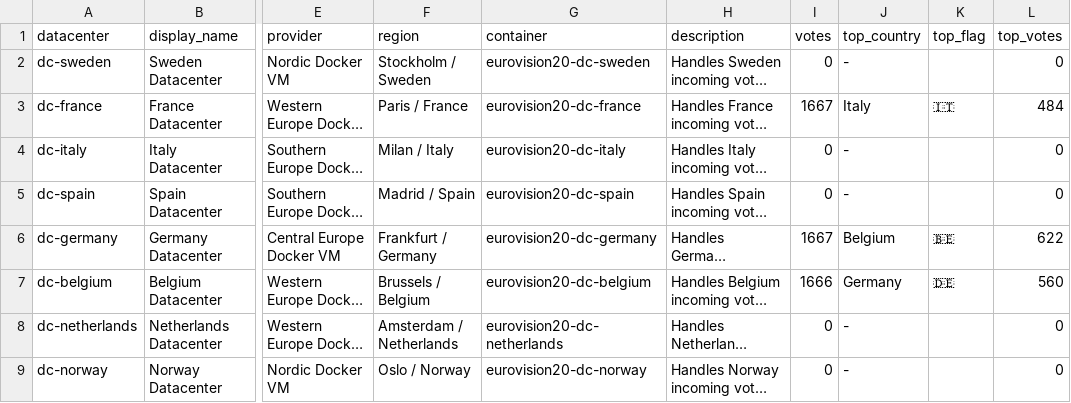
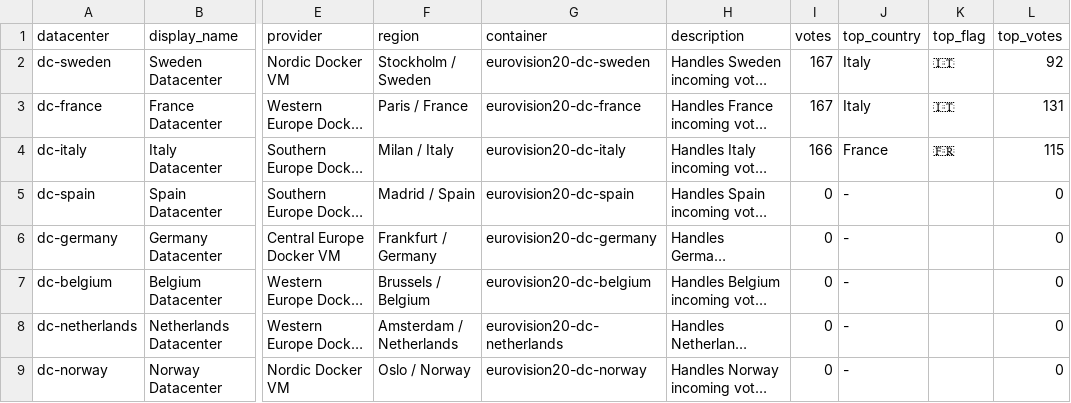
Before and after one commit to RedouaneBoufdan/EurovisionVoting, a CSV file: Redouane Boufdan/EurovisionVoting_Docker20_CountryDatacenters/results/distributed_datacenter_results.csv, drawn as a sheet; only a part is shown, gaps mark what is left out; long unchanged cells end in …; the diff names each change by its address in the sheet, - before the commit and + after, or states it on an @@ line.

```diff
--- a/Redouane Boufdan/EurovisionVoting_Docker20_CountryDatacenters/results/distributed_datacenter_results.csv
+++ b/Redouane Boufdan/EurovisionVoting_Docker20_CountryDatacenters/results/distributed_datacenter_results.csv
-I2 (votes): 0
+I2 (votes): 167
-J2 (top_country): -
+J2 (top_country): Italy
-K2 (top_flag): (empty)
+K2 (top_flag): 🇮🇹
-L2 (top_votes): 0
+L2 (top_votes): 92
-I3 (votes): 1667
+I3 (votes): 167
-L3 (top_votes): 484
+L3 (top_votes): 131
-I4 (votes): 0
+I4 (votes): 166
-J4 (top_country): -
+J4 (top_country): France
-K4 (top_flag): (empty)
+K4 (top_flag): 🇫🇷
-L4 (top_votes): 0
+L4 (top_votes): 115
-I6 (votes): 1667
+I6 (votes): 0
-J6 (top_country): Belgium
+J6 (top_country): -
-K6 (top_flag): 🇧🇪
+K6 (top_flag): (empty)
-L6 (top_votes): 622
+L6 (top_votes): 0
-I7 (votes): 1666
+I7 (votes): 0
-J7 (top_country): Germany
+J7 (top_country): -
-K7 (top_flag): 🇩🇪
+K7 (top_flag): (empty)
-L7 (top_votes): 560
+L7 (top_votes): 0
```
Also changed, not shown: 5 other files.
